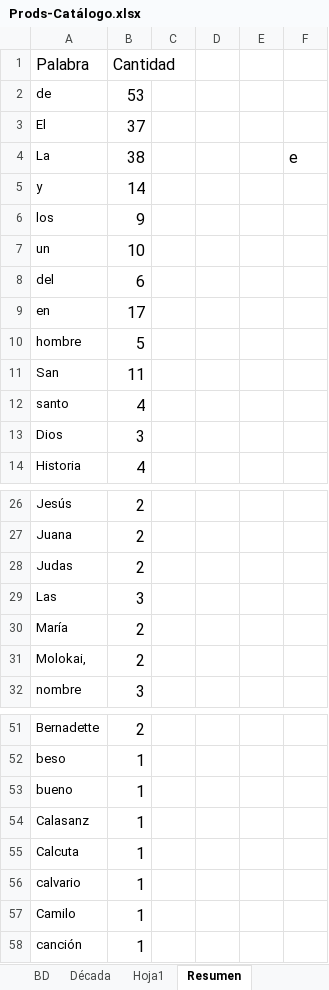
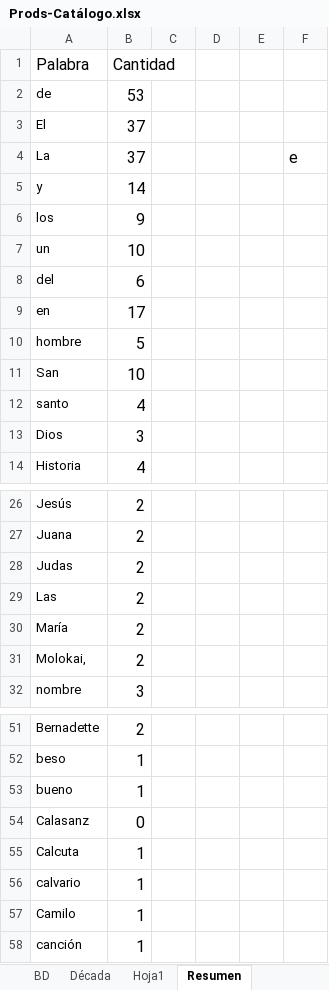
Before and after one commit to Diribar/ELC-Peliculas, an Excel workbook: 0-varios/Archivos-Office/Prods-Catálogo.xlsx, sheet Resumen, drawn as a sheet; only a part is shown, gaps mark what is left out; values as stored, in another font and other column widths than the file's, no borders; the diff names each change by its address in the sheet, - before the commit and + after, or states it on an @@ line.

```diff
--- a/0-varios/Archivos-Office/Prods-Catálogo.xlsx (sheet Resumen)
+++ b/0-varios/Archivos-Office/Prods-Catálogo.xlsx (sheet Resumen)
-B4 (Cantidad): 38
+B4 (Cantidad): 37
-B11 (Cantidad): 11
+B11 (Cantidad): 10
-B29 (Cantidad): 3
+B29 (Cantidad): 2
-B54 (Cantidad): 1
+B54 (Cantidad): 0
```
Also changed, not shown: sheet BD, 2 other files.
